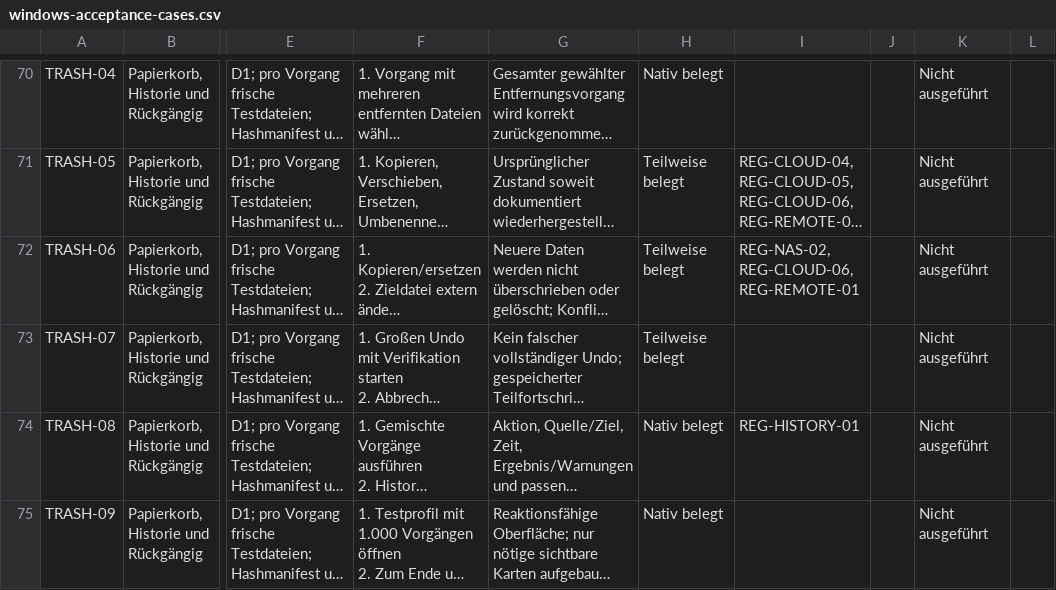
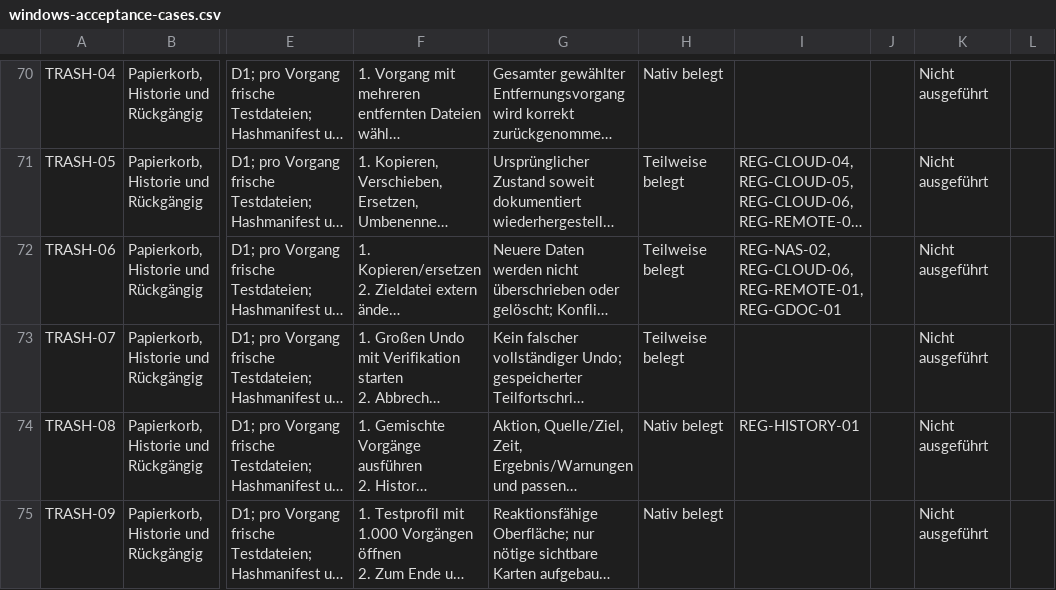
Before and after one commit to Niclas85/OpenCommander, a CSV file: docs/windows-acceptance-cases.csv, drawn as a sheet; only a part is shown, gaps mark what is left out; long unchanged cells end in …; the diff names each change by its address in the sheet, - before the commit and + after, or states it on an @@ line.

```diff
--- a/docs/windows-acceptance-cases.csv
+++ b/docs/windows-acceptance-cases.csv
-I72: REG-NAS-02, REG-CLOUD-06, REG-REMOTE-01
+I72: REG-NAS-02, REG-CLOUD-06, REG-REMOTE-01, REG-GDOC-01
```
Also changed, not shown: 2 other files.
